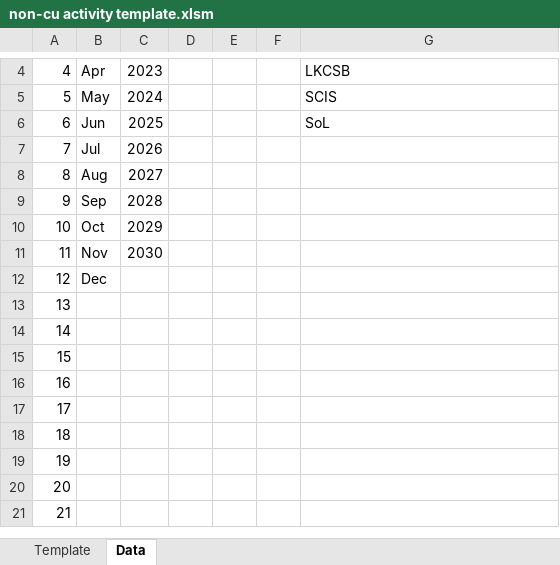
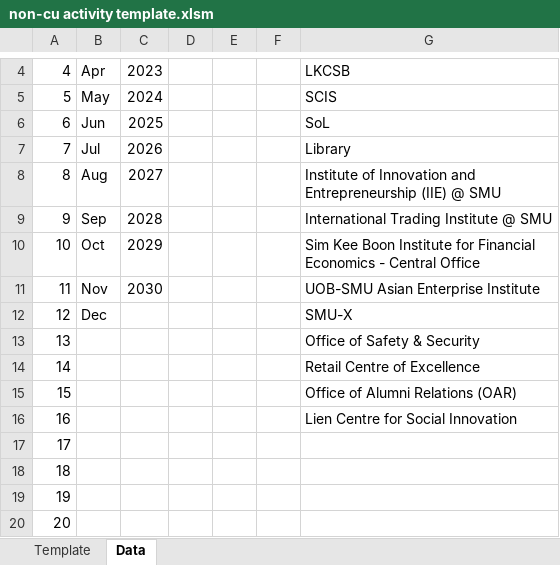
Before and after one commit to xwtoh/ccguide, an Excel workbook: non-cu activity template.xlsm, sheet Data, drawn as a sheet; only a part is shown, gaps mark what is left out; the shorter side is filled out with more unchanged rows; values as stored, in another font and other column widths than the file's, no borders; the diff names each change by its address in the sheet, - before the commit and + after, or states it on an @@ line.

```diff
--- a/non-cu activity template.xlsm (sheet Data)
+++ b/non-cu activity template.xlsm (sheet Data)
-G7: (empty)
+G7: Library
-G8: (empty)
+G8: Institute of Innovation and Entrepreneurship (IIE) @ SMU
-G9: (empty)
+G9: International Trading Institute @ SMU
-G10: (empty)
+G10: Sim Kee Boon Institute for Financial Economics - Central Office
-G11: (empty)
+G11: UOB-SMU Asian Enterprise Institute
-G12: (empty)
+G12: SMU-X
-G13: (empty)
+G13: Office of Safety & Security
-G14: (empty)
+G14: Retail Centre of Excellence
-G15: (empty)
+G15: Office of Alumni Relations (OAR)
-G16: (empty)
+G16: Lien Centre for Social Innovation
```
Also changed, not shown: sheet Template, charts or pictures, 2 other files.
